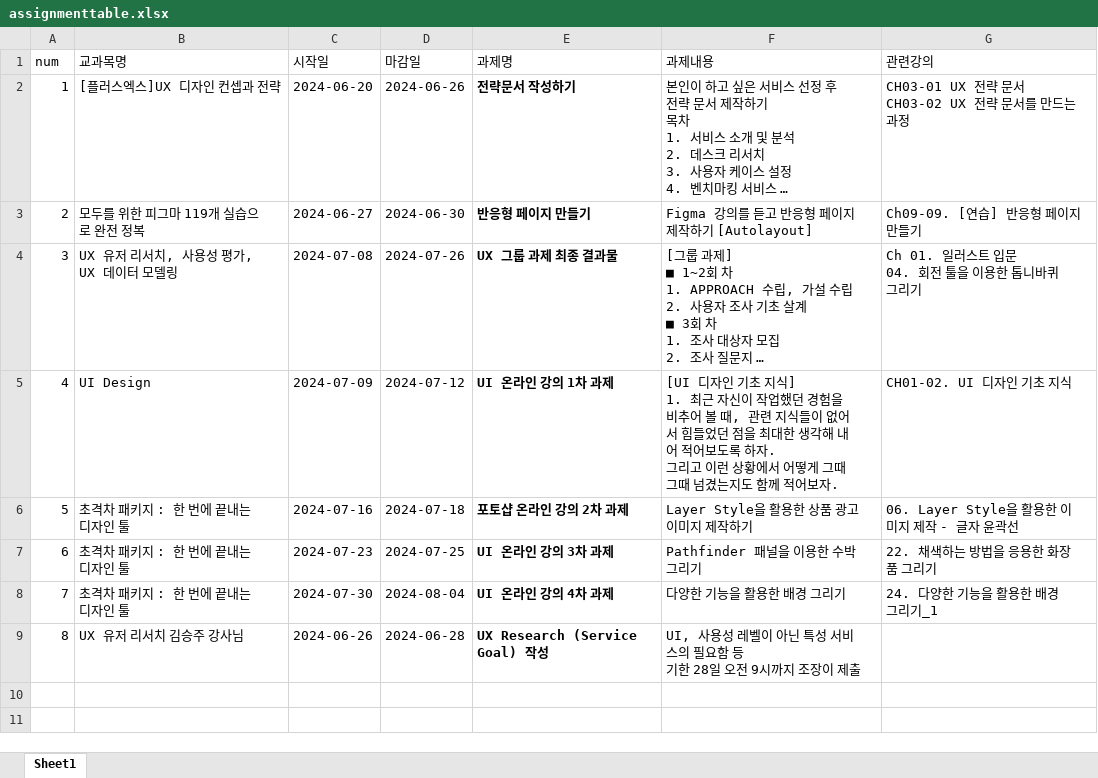
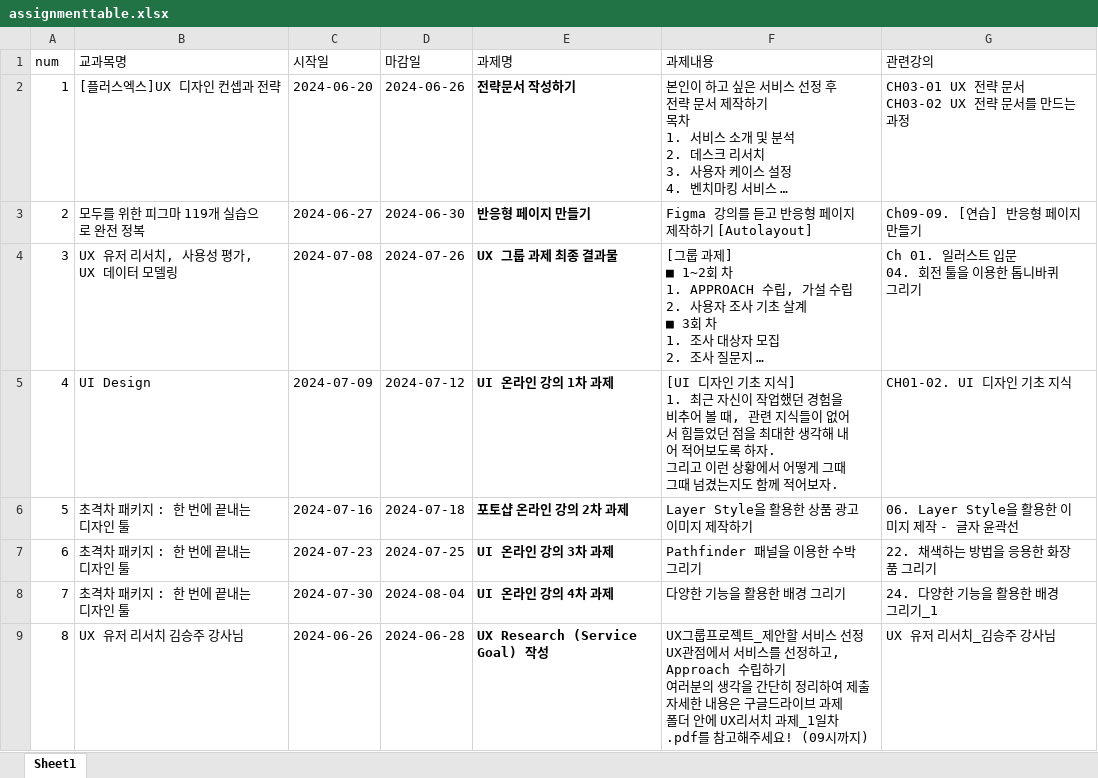
Before and after one commit to jspark9708/lecture-checker-p, an Excel workbook: excel_files/assignmenttable.xlsx, sheet Sheet1, drawn as a sheet; long unchanged cells end in …; values as stored, in another font and other column widths than the file's, no borders; ↵ is a line break in a cell; the diff names each change by its address in the sheet, - before the commit and + after, or states it on an @@ line.

Commit message:
timetable update

```diff
--- a/excel_files/assignmenttable.xlsx (sheet Sheet1)
+++ b/excel_files/assignmenttable.xlsx (sheet Sheet1)
-F9 (과제내용): UI, 사용성 레벨이 아닌 특성 서비스의 필요함 등 ↵ 기한 28일 오전 9시까지 조장이 제출
+F9 (과제내용): UX그룹프로젝트_제안할 서비스 선정 ↵ UX관점에서 서비스를 선정하고, Approach 수립하기 ↵ 여러분의 생각을 간단히 정리하여 제출 ↵ 자세한 내용은 구글드라이브 과제 폴더 안에 UX리서치 과제_1일차.pdf를 참고해주세요! (09시까지)
-G9 (관련강의): (empty)
+G9 (관련강의): UX 유저 리서치_김승주 강사님
```
